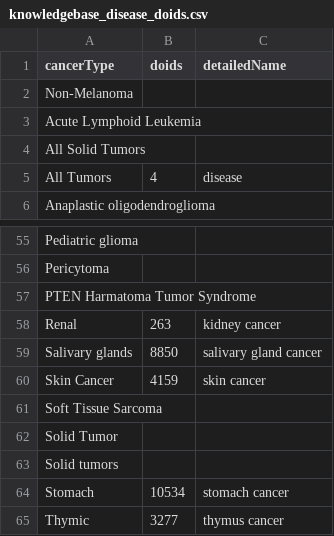
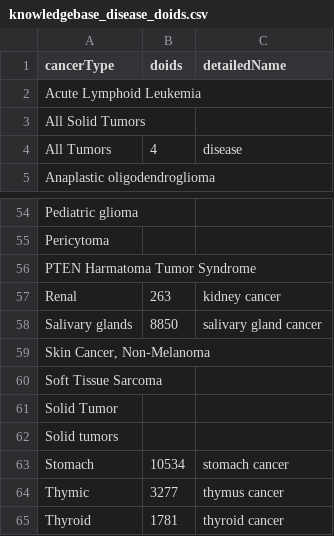
Before and after one commit to hartwigmedical/hmftools, a CSV file: actionability-analyzer/src/main/resources/knowledgebase_disease_doids.csv, drawn as a sheet; only a part is shown, gaps mark what is left out; the shorter side is filled out with more unchanged rows.

Commit message:
fix bug in extra knowledgebase doid file

```diff
--- a/actionability-analyzer/src/main/resources/knowledgebase_disease_doids.csv
+++ b/actionability-analyzer/src/main/resources/knowledgebase_disease_doids.csv
@@ -1,3 +1,2 @@
 cancerType,doids,detailedName
-Non-Melanoma,,
 Acute Lymphoid Leukemia,,
@@ -59,3 +58,3 @@ Renal,263,kidney cancer
 Salivary glands,8850,salivary gland cancer
-Skin Cancer,4159,skin cancer
+"Skin Cancer, Non-Melanoma",,
 Soft Tissue Sarcoma,,
```
